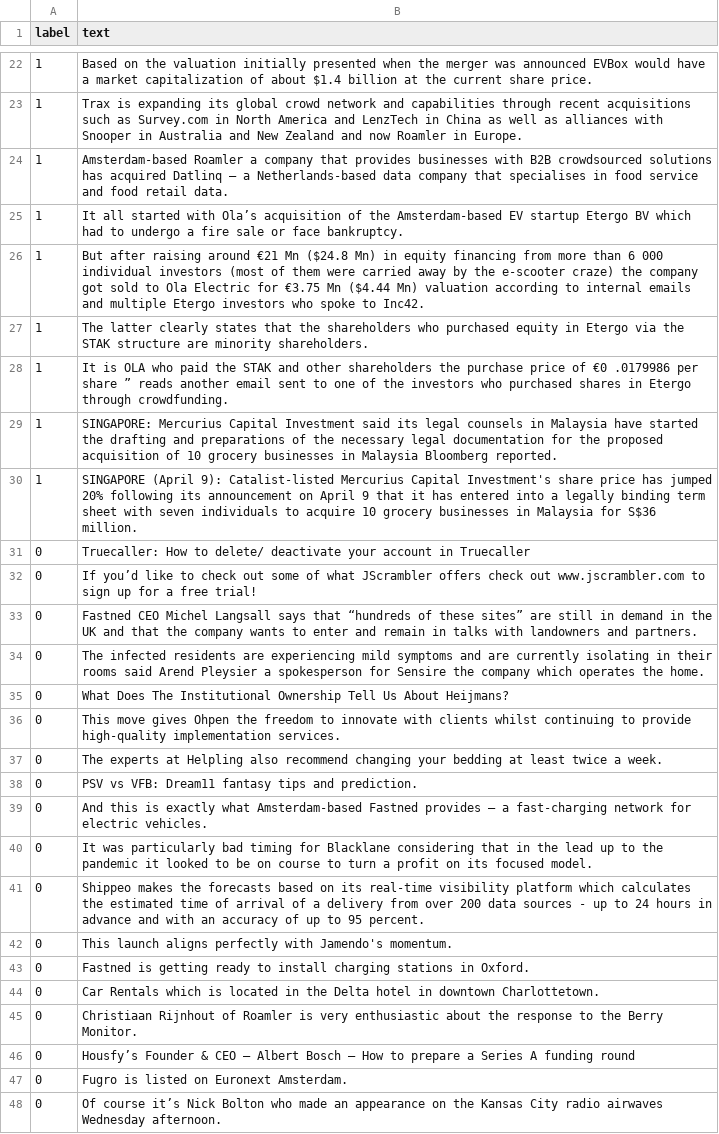
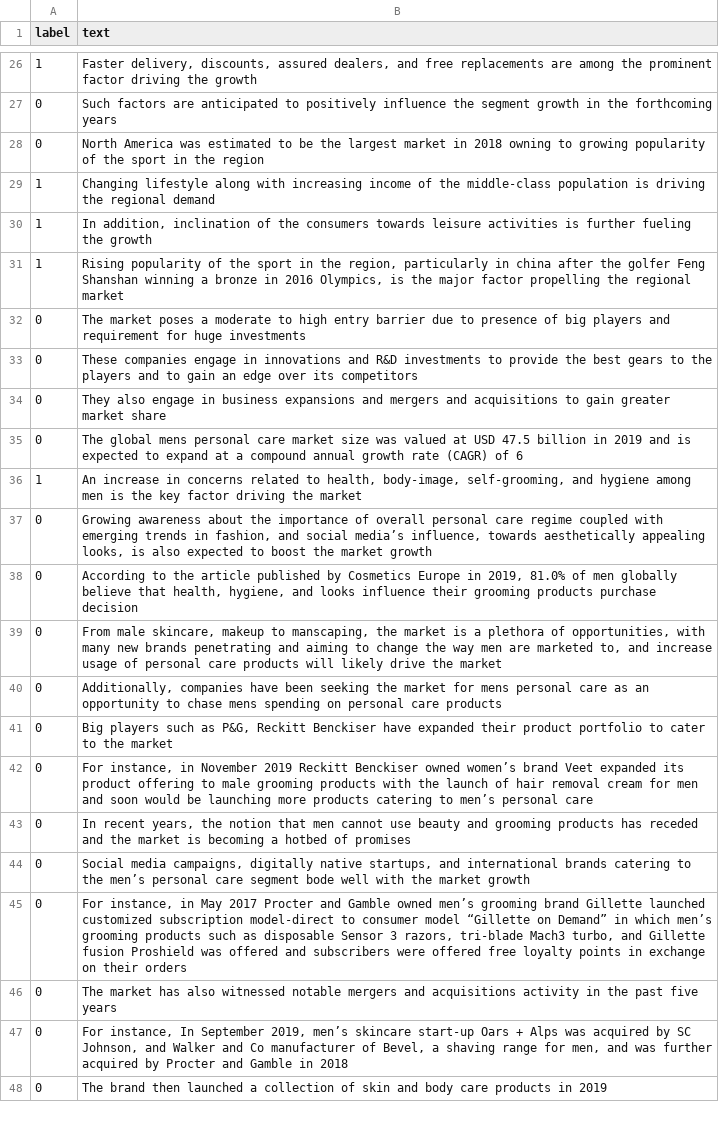
Before and after one commit to cmstroe/pet, a CSV file: datasets/ma_train.csv, drawn as a sheet; only a part is shown, gaps mark what is left out; removed rows and columns are numbered as before the commit, all else as after; the diff covers the shown part only; the diff names each change by its address in the sheet, - before the commit and + after, or states it on an @@ line.

Commit message:
funding

```diff
--- a/datasets/ma_train.csv
+++ b/datasets/ma_train.csv
-B26 (text): Based on the valuation initially presented when the merger was announced EVBox would have a market capitalization of about $1.4 billion at the current share price.
+B26 (text): Faster delivery, discounts, assured dealers, and free replacements are among the prominent factor driving the growth
+row 27: 0 | Such factors are anticipated to positively influence the segment growth in the forthcoming years
+row 28: 0 | North America was estimated to be the largest market in 2018 owning to growing popularity of the sport in the region
-B29 (text): Trax is expanding its global crowd network and capabilities through recent acquisitions such as Survey.com in North America and LenzTech in China as well as alliances with Snooper in Australia and New Zealand and now Roamler in Europe.
+B29 (text): Changing lifestyle along with increasing income of the middle-class population is driving the regional demand
-row 24: 1 | Amsterdam-based Roamler a company that provides businesses with B2B crowdsourced solutions has acquired Datlinq – a Netherlands-based data company that specialises in food service and food retail data.
-B30 (text): It all started with Ola’s acquisition of the Amsterdam-based EV startup Etergo BV which had to undergo a fire sale or face bankruptcy.
+B30 (text): In addition, inclination of the consumers towards leisure activities is further fueling the growth
-row 26: 1 | But after raising around €21 Mn ($24.8 Mn) in equity financing from more than 6 000 individual investors (most of them were carried away by the e-scooter craze) the company got sold to Ola Electric for €3.75 Mn ($4.44 Mn) valuation according to internal emails and multiple Etergo investors who spoke to Inc42.
-B31 (text): The latter clearly states that the shareholders who purchased equity in Etergo via the STAK structure are minority shareholders.
+B31 (text): Rising popularity of the sport in the region, particularly in china after the golfer Feng Shanshan winning a bronze in 2016 Olympics, is the major factor propelling the regional market
-row 28: 1 | It is OLA who paid the STAK and other shareholders the purchase price of €0 .0179986 per share ” reads another email sent to one of the investors who purchased shares in Etergo through crowdfunding.
-row 29: 1 | SINGAPORE: Mercurius Capital Investment said its legal counsels in Malaysia have started the drafting and preparations of the necessary legal documentation for the proposed acquisition of 10 grocery businesses in Malaysia Bloomberg reported.
-row 30: 1 | SINGAPORE (April 9): Catalist-listed Mercurius Capital Investment's share price has jumped 20% following its announcement on April 9 that it has entered into a legally binding term sheet with seven individuals to acquire 10 grocery businesses in Malaysia for S$36 million.
-row 31: 0 | Truecaller: How to delete/ deactivate your account in Truecaller
-B32 (text): If you’d like to check out some of what JScrambler offers check out www.jscrambler.com to sign up for a free trial!
+B32 (text): The market poses a moderate to high entry barrier due to presence of big players and requirement for huge investments
-B33 (text): Fastned CEO Michel Langsall says that “hundreds of these sites” are still in demand in the UK and that the company wants to enter and remain in talks with landowners and partners.
+B33 (text): These companies engage in innovations and R&D investments to provide the best gears to the players and to gain an edge over its competitors
-B34 (text): The infected residents are experiencing mild symptoms and are currently isolating in their rooms said Arend Pleysier a spokesperson for Sensire the company which operates the home.
+B34 (text): They also engage in business expansions and mergers and acquisitions to gain greater market share
-B35 (text): What Does The Institutional Ownership Tell Us About Heijmans?
+B35 (text): The global mens personal care market size was valued at USD 47.5 billion in 2019 and is expected to expand at a compound annual growth rate (CAGR) of 6
+row 36: 1 | An increase in concerns related to health, body-image, self-grooming, and hygiene among men is the key factor driving the market
-B37 (text): This move gives Ohpen the freedom to innovate with clients whilst continuing to provide high-quality implementation services.
+B37 (text): Growing awareness about the importance of overall personal care regime coupled with emerging trends in fashion, and social media’s influence, towards aesthetically appealing looks, is also expected to boost the market growth
-B38 (text): The experts at Helpling also recommend changing your bedding at least twice a week.
+B38 (text): According to the article published by Cosmetics Europe in 2019, 81.0% of men globally believe that health, hygiene, and looks influence their grooming products purchase decision
-B39 (text): PSV vs VFB: Dream11 fantasy tips and prediction.
+B39 (text): From male skincare, makeup to manscaping, the market is a plethora of opportunities, with many new brands penetrating and aiming to change the way men are marketed to, and increase usage of personal care products will likely drive the market
-B40 (text): And this is exactly what Amsterdam-based Fastned provides – a fast-charging network for electric vehicles.
+B40 (text): Additionally, companies have been seeking the market for mens personal care as an opportunity to chase mens spending on personal care products
-B41 (text): It was particularly bad timing for Blacklane considering that in the lead up to the pandemic it looked to be on course to turn a profit on its focused model.
+B41 (text): Big players such as P&G, Reckitt Benckiser have expanded their product portfolio to cater to the market
-B42 (text): Shippeo makes the forecasts based on its real-time visibility platform which calculates the estimated time of arrival of a delivery from over 200 data sources - up to 24 hours in advance and with an accuracy of up to 95 percent.
+B42 (text): For instance, in November 2019 Reckitt Benckiser owned women’s brand Veet expanded its product offering to male grooming products with the launch of hair removal cream for men and soon would be launching more products catering to men’s personal care
-B43 (text): This launch aligns perfectly with Jamendo's momentum.
+B43 (text): In recent years, the notion that men cannot use beauty and grooming products has receded and the market is becoming a hotbed of promises
-B44 (text): Fastned is getting ready to install charging stations in Oxford.
+B44 (text): Social media campaigns, digitally native startups, and international brands catering to the men’s personal care segment bode well with the market growth
-B45 (text): Car Rentals which is located in the Delta hotel in downtown Charlottetown.
+B45 (text): For instance, in May 2017 Procter and Gamble owned men’s grooming brand Gillette launched customized subscription model-direct to consumer model “Gillette on Demand” in which men’s grooming products such as disposable Sensor 3 razors, tri-blade Mach3 turbo, and Gillette fusion Proshield was offered and subscribers were offered free loyalty points in exchange on their orders
-B46 (text): Christiaan Rijnhout of Roamler is very enthusiastic about the response to the Berry Monitor.
+B46 (text): The market has also witnessed notable mergers and acquisitions activity in the past five years
-B47 (text): Housfy’s Founder & CEO – Albert Bosch – How to prepare a Series A funding round
+B47 (text): For instance, In September 2019, men’s skincare start-up Oars + Alps was acquired by SC Johnson, and Walker and Co manufacturer of Bevel, a shaving range for men, and was further acquired by Procter and Gamble in 2018
-row 47: 0 | Fugro is listed on Euronext Amsterdam.
-B48 (text): Of course it’s Nick Bolton who made an appearance on the Kansas City radio airwaves Wednesday afternoon.
+B48 (text): The brand then launched a collection of skin and body care products in 2019
```
Also changed, not shown: 13 added rows, 8 removed rows and 14 edited cells elsewhere in this file.
